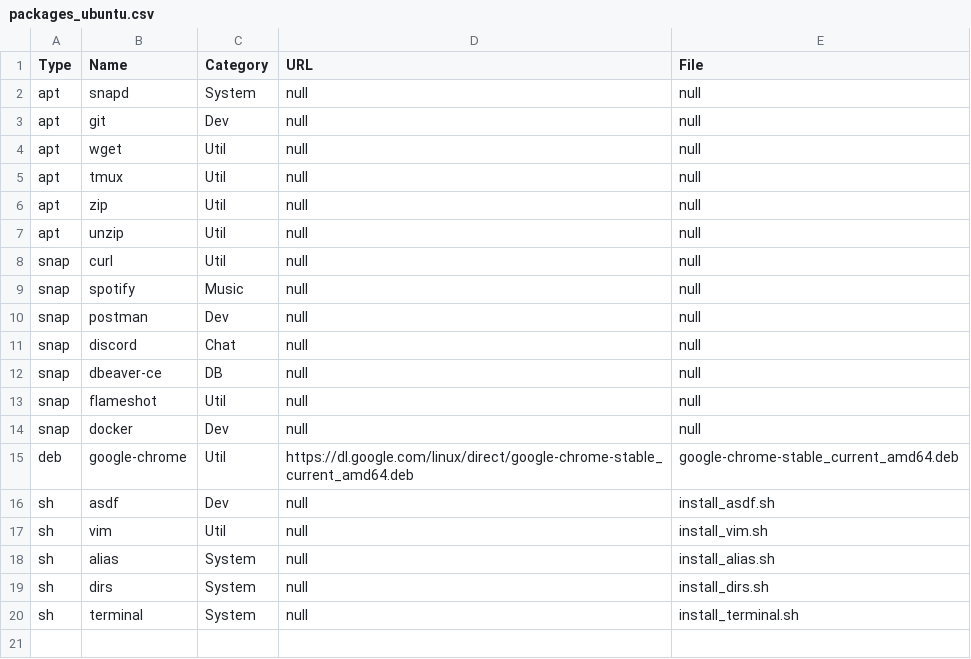
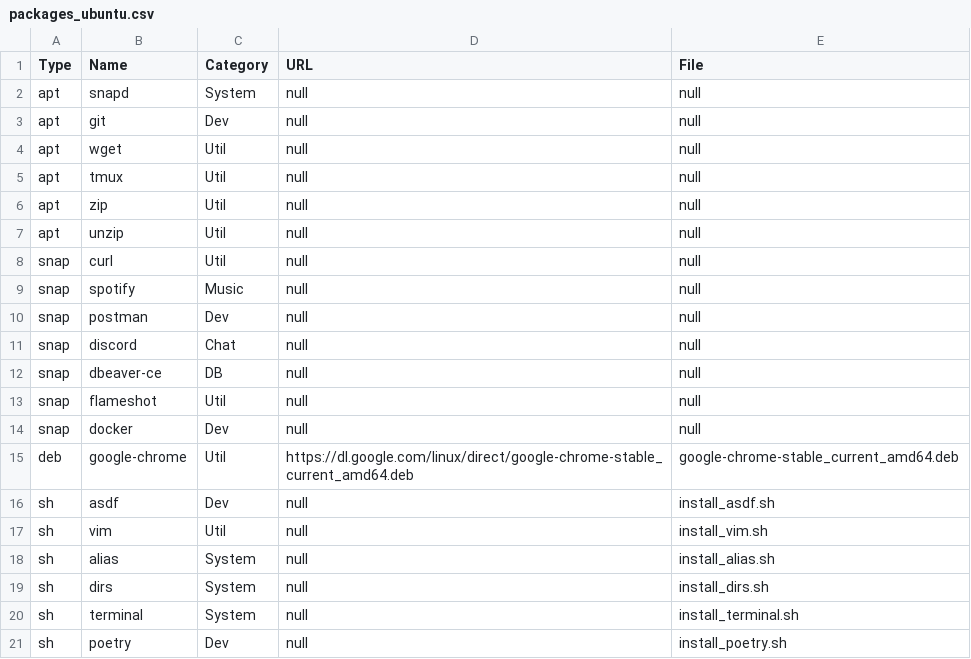
Before and after one commit to FernandoCelmer/dotfiles, a CSV file: setup/packages_ubuntu.csv, drawn as a sheet; the diff names each change by its address in the sheet, - before the commit and + after, or states it on an @@ line.

Commit message:
No Task - Update Packages

```diff
--- a/setup/packages_ubuntu.csv
+++ b/setup/packages_ubuntu.csv
+row 21: sh | poetry | Dev | null | install_poetry.sh
```
